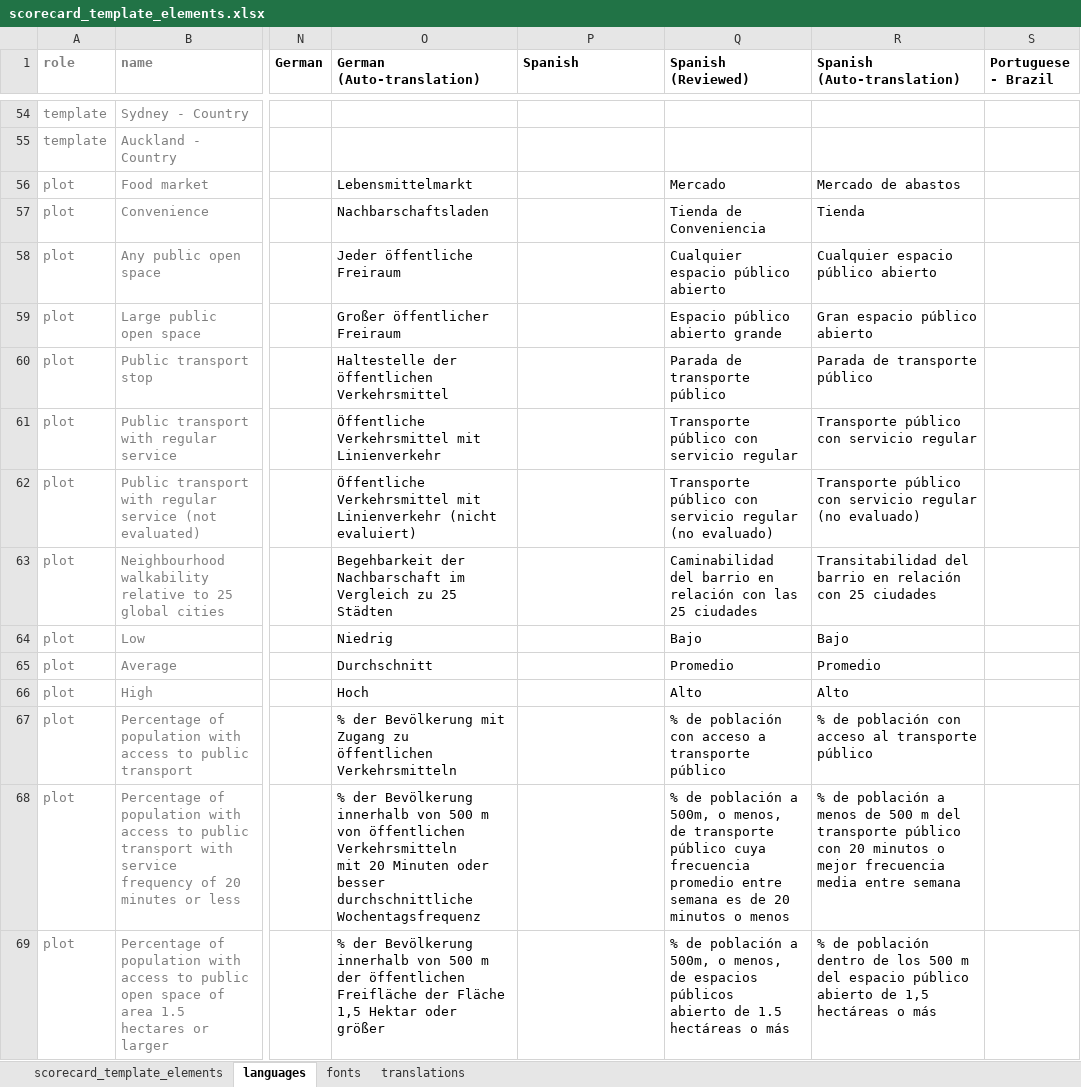
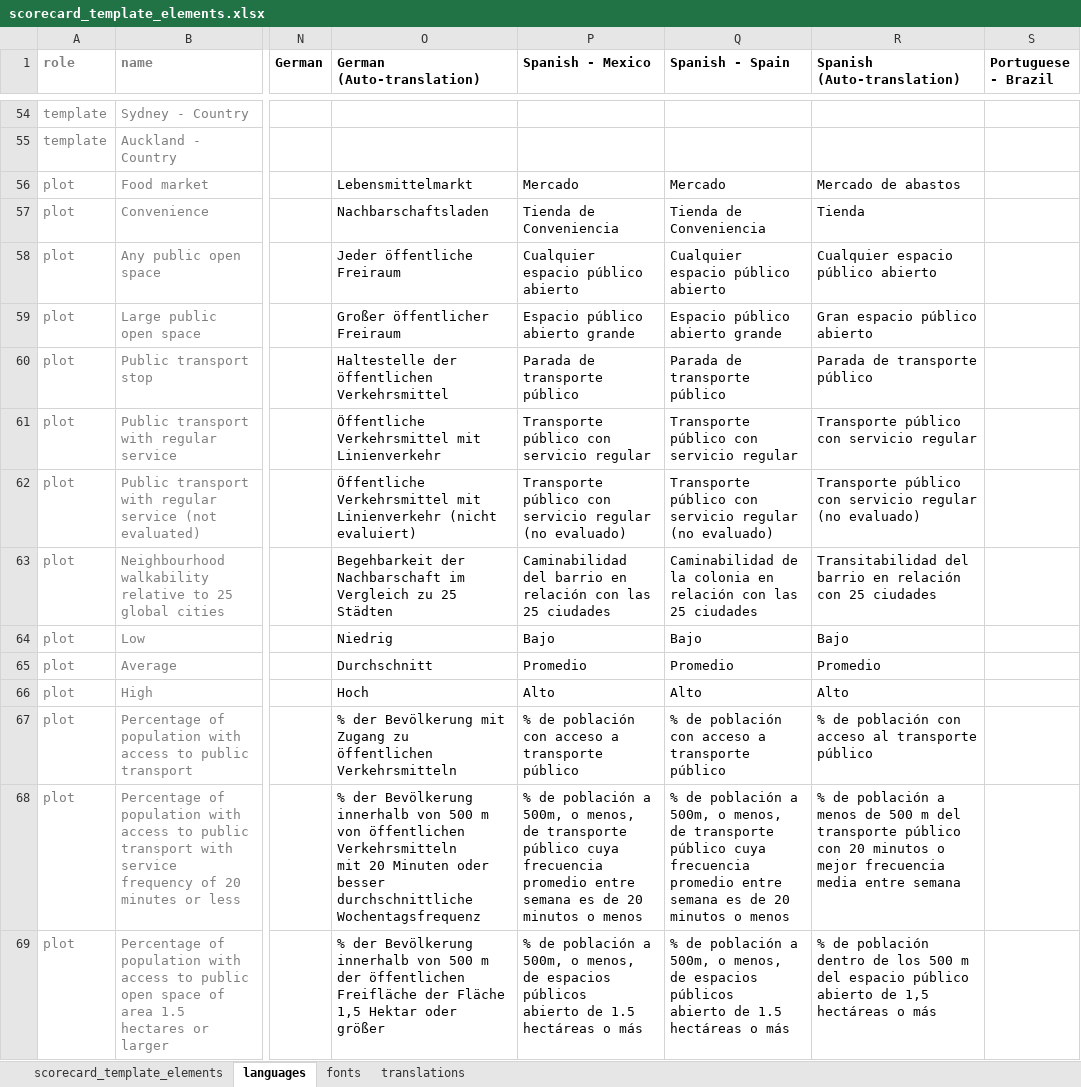
Before and after one commit to global-healthy-liveable-cities/global_scorecards, an Excel workbook: scorecard_template_elements.xlsx, sheet languages, drawn as a sheet; only a part is shown, gaps mark what is left out; values as stored, in another font and other column widths than the file's, no borders; conditional formats not drawn; ↵ is a line break in a cell; the diff covers the shown part only; the diff names each change by its address in the sheet, - before the commit and + after, or states it on an @@ line.

Commit message:
Split Spanish into Mexican Spanish and Spain Spanish, and made corresponding minor adaptation to references to neighbourhoods as barrios/colonias respectively

```diff
--- a/scorecard_template_elements.xlsx (sheet languages)
+++ b/scorecard_template_elements.xlsx (sheet languages)
-P1: Spanish
+P1: Spanish - Mexico
-Q1: Spanish (Reviewed)
+Q1: Spanish - Spain
-P56 (Spanish - Mexico): (empty)
+P56 (Spanish - Mexico): Mercado
-P57 (Spanish - Mexico): (empty)
+P57 (Spanish - Mexico): Tienda de Conveniencia
-P58 (Spanish - Mexico): (empty)
+P58 (Spanish - Mexico): Cualquier espacio público abierto
-P59 (Spanish - Mexico): (empty)
+P59 (Spanish - Mexico): Espacio público abierto grande
-P60 (Spanish - Mexico): (empty)
+P60 (Spanish - Mexico): Parada de transporte público
-P61 (Spanish - Mexico): (empty)
+P61 (Spanish - Mexico): Transporte público con servicio regular
-P62 (Spanish - Mexico): (empty)
+P62 (Spanish - Mexico): Transporte público con servicio regular (no evaluado)
-P63 (Spanish - Mexico): (empty)
+P63 (Spanish - Mexico): Caminabilidad del barrio en relación con las 25 ciudades
-Q63 (Spanish - Spain): Caminabilidad del barrio en relación…
+Q63 (Spanish - Spain): Caminabilidad de la colonia en relación…
-P64 (Spanish - Mexico): (empty)
+P64 (Spanish - Mexico): Bajo
-P65 (Spanish - Mexico): (empty)
+P65 (Spanish - Mexico): Promedio
-P66 (Spanish - Mexico): (empty)
+P66 (Spanish - Mexico): Alto
-P67 (Spanish - Mexico): (empty)
+P67 (Spanish - Mexico): % de población con acceso a transporte público
-P68 (Spanish - Mexico): (empty)
+P68 (Spanish - Mexico): % de población a 500m, o menos, de transporte público cuya ↵ frecuencia promedio entre semana es de 20 minutos o menos
-P69 (Spanish - Mexico): (empty)
+P69 (Spanish - Mexico): % de población a 500m, o menos, de espacios públicos ↵ abierto de 1.5 hectáreas o más
```
Also changed, not shown: 377 edited cells elsewhere in this sheet.
